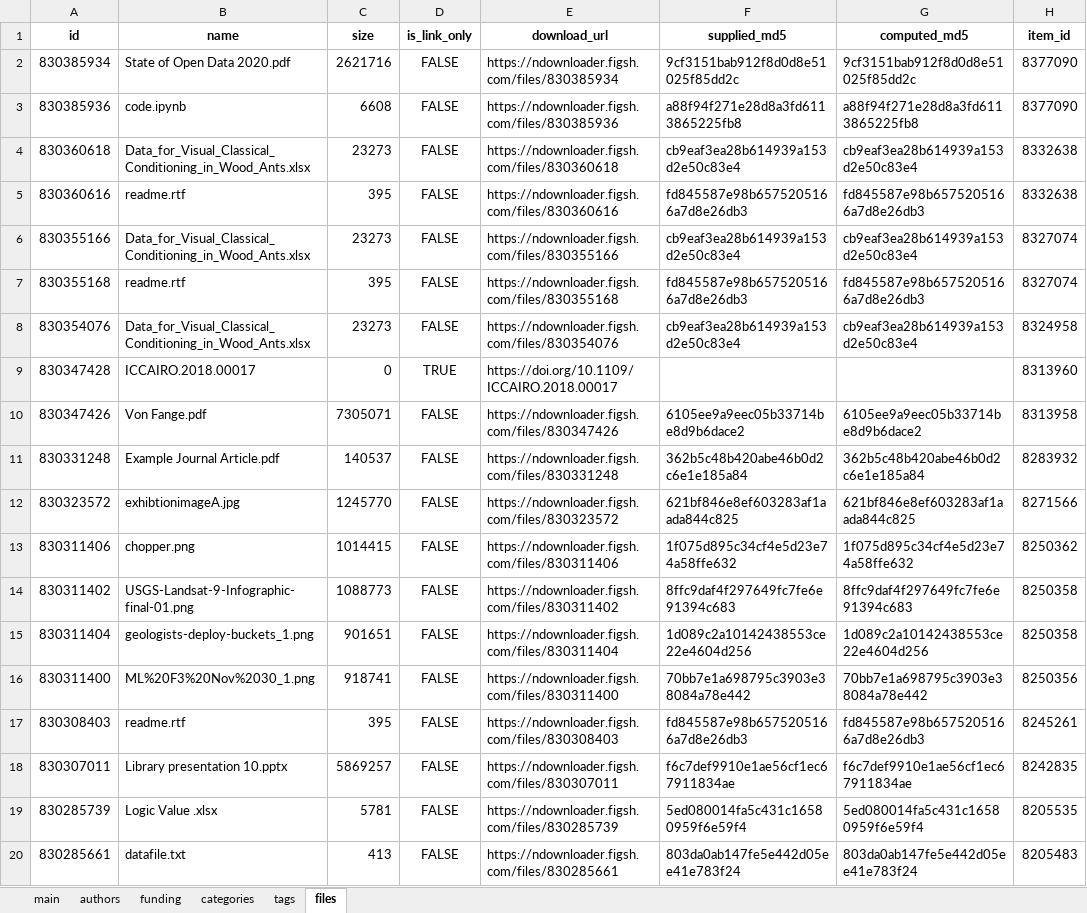
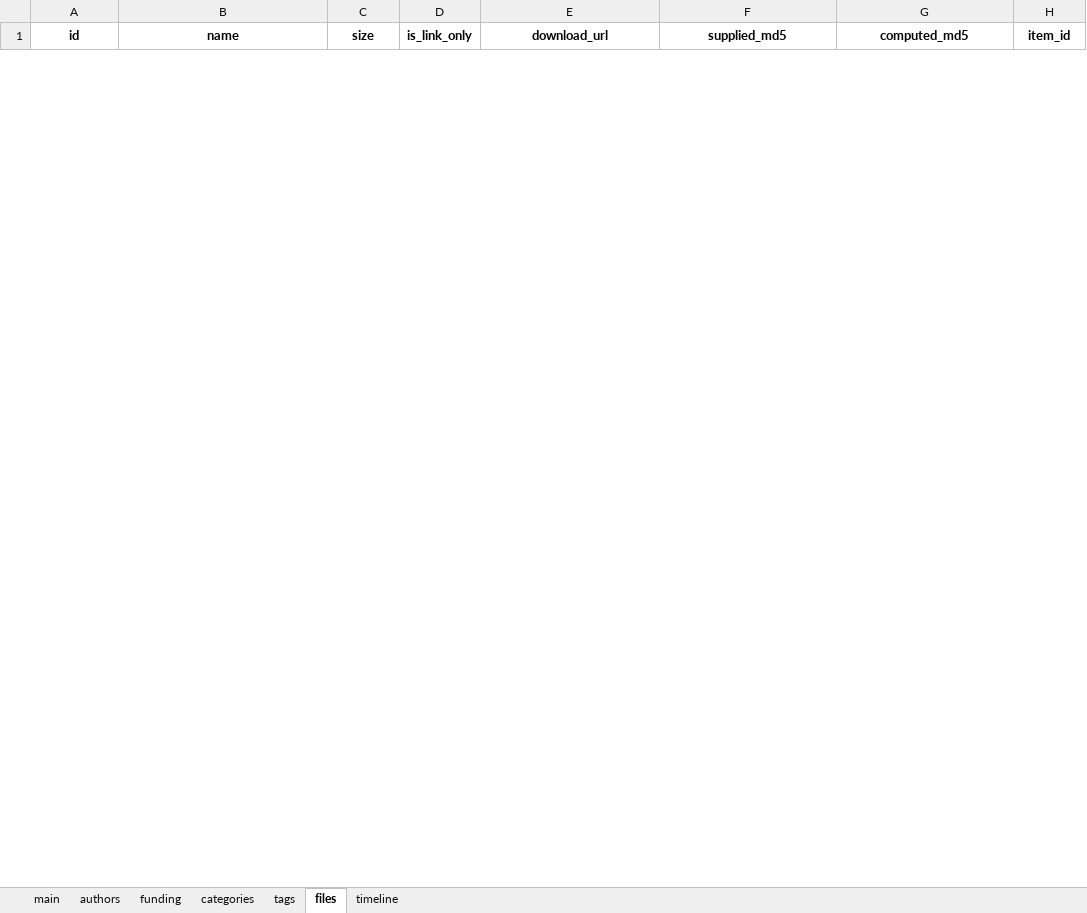
Before and after one commit to amckennafoster/figshare-api-scripts, an Excel workbook: download-metadata-admin/get-metadata-for-reporting/metadata.xlsx, sheet files, drawn as a sheet; only a part is shown; values as stored, in another font and other column widths than the file's, no borders; removed rows and columns are numbered as before the commit, all else as after; the diff covers the shown part only; the diff names each change by its address in the sheet, - before the commit and + after, or states it on an @@ line.

```diff
--- a/download-metadata-admin/get-metadata-for-reporting/metadata.xlsx (sheet files)
+++ b/download-metadata-admin/get-metadata-for-reporting/metadata.xlsx (sheet files)
+sheet tab: timeline
-row 2: 830385934 | State of Open Data 2020.pdf | 2621716 | FALSE | https://ndownloader.figsh.com/files/830385934 | 9cf3151bab912f8d0d8e51025f85dd2c | 9cf3151bab912f8d0d8e51025f85dd2c | 8377090
-row 3: 830385936 | code.ipynb | 6608 | FALSE | https://ndownloader.figsh.com/files/830385936 | a88f94f271e28d8a3fd6113865225fb8 | a88f94f271e28d8a3fd6113865225fb8 | 8377090
-row 4: 830360618 | Data_for_Visual_Classical_Conditioning_in_Wood_Ants.xlsx | 23273 | FALSE | https://ndownloader.figsh.com/files/830360618 | cb9eaf3ea28b614939a153d2e50c83e4 | cb9eaf3ea28b614939a153d2e50c83e4 | 8332638
-row 5: 830360616 | readme.rtf | 395 | FALSE | https://ndownloader.figsh.com/files/830360616 | fd845587e98b6575205166a7d8e26db3 | fd845587e98b6575205166a7d8e26db3 | 8332638
-row 6: 830355166 | Data_for_Visual_Classical_Conditioning_in_Wood_Ants.xlsx | 23273 | FALSE | https://ndownloader.figsh.com/files/830355166 | cb9eaf3ea28b614939a153d2e50c83e4 | cb9eaf3ea28b614939a153d2e50c83e4 | 8327074
-row 7: 830355168 | readme.rtf | 395 | FALSE | https://ndownloader.figsh.com/files/830355168 | fd845587e98b6575205166a7d8e26db3 | fd845587e98b6575205166a7d8e26db3 | 8327074
-row 8: 830354076 | Data_for_Visual_Classical_Conditioning_in_Wood_Ants.xlsx | 23273 | FALSE | https://ndownloader.figsh.com/files/830354076 | cb9eaf3ea28b614939a153d2e50c83e4 | cb9eaf3ea28b614939a153d2e50c83e4 | 8324958
-row 9: 830347428 | ICCAIRO.2018.00017 | 0 | TRUE | https://doi.org/10.1109/ICCAIRO.2018.00017 |  |  | 8313960
-row 10: 830347426 | Von Fange.pdf | 7305071 | FALSE | https://ndownloader.figsh.com/files/830347426 | 6105ee9a9eec05b33714be8d9b6dace2 | 6105ee9a9eec05b33714be8d9b6dace2 | 8313958
-row 11: 830331248 | Example Journal Article.pdf | 140537 | FALSE | https://ndownloader.figsh.com/files/830331248 | 362b5c48b420abe46b0d2c6e1e185a84 | 362b5c48b420abe46b0d2c6e1e185a84 | 8283932
-row 12: 830323572 | exhibtionimageA.jpg | 1245770 | FALSE | https://ndownloader.figsh.com/files/830323572 | 621bf846e8ef603283af1aada844c825 | 621bf846e8ef603283af1aada844c825 | 8271566
-row 13: 830311406 | chopper.png | 1014415 | FALSE | https://ndownloader.figsh.com/files/830311406 | 1f075d895c34cf4e5d23e74a58ffe632 | 1f075d895c34cf4e5d23e74a58ffe632 | 8250362
-row 14: 830311402 | USGS-Landsat-9-Infographic-final-01.png | 1088773 | FALSE | https://ndownloader.figsh.com/files/830311402 | 8ffc9daf4f297649fc7fe6e91394c683 | 8ffc9daf4f297649fc7fe6e91394c683 | 8250358
-row 15: 830311404 | geologists-deploy-buckets_1.png | 901651 | FALSE | https://ndownloader.figsh.com/files/830311404 | 1d089c2a10142438553ce22e4604d256 | 1d089c2a10142438553ce22e4604d256 | 8250358
-row 16: 830311400 | ML%20F3%20Nov%2030_1.png | 918741 | FALSE | https://ndownloader.figsh.com/files/830311400 | 70bb7e1a698795c3903e38084a78e442 | 70bb7e1a698795c3903e38084a78e442 | 8250356
-row 17: 830308403 | readme.rtf | 395 | FALSE | https://ndownloader.figsh.com/files/830308403 | fd845587e98b6575205166a7d8e26db3 | fd845587e98b6575205166a7d8e26db3 | 8245261
-row 18: 830307011 | Library presentation 10.pptx | 5869257 | FALSE | https://ndownloader.figsh.com/files/830307011 | f6c7def9910e1ae56cf1ec67911834ae | f6c7def9910e1ae56cf1ec67911834ae | 8242835
-row 19: 830285739 | Logic Value .xlsx | 5781 | FALSE | https://ndownloader.figsh.com/files/830285739 | 5ed080014fa5c431c16580959f6e59f4 | 5ed080014fa5c431c16580959f6e59f4 | 8205535
-row 20: 830285661 | datafile.txt | 413 | FALSE | https://ndownloader.figsh.com/files/830285661 | 803da0ab147fe5e442d05ee41e783f24 | 803da0ab147fe5e442d05ee41e783f24 | 8205483
```
Also changed, not shown: 43 added rows and 57 removed rows elsewhere in this sheet, sheet main, sheet authors, sheet categories, sheet tags, sheet funding, 23 other files.
